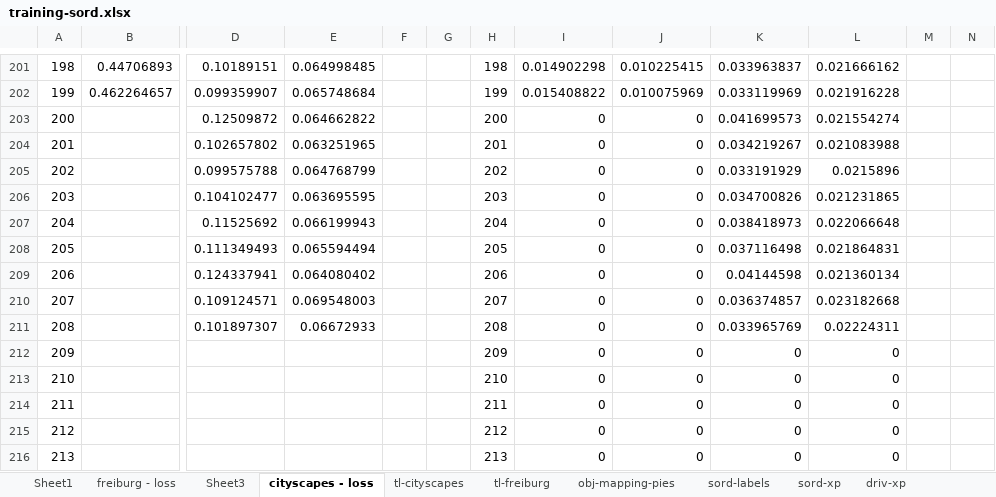
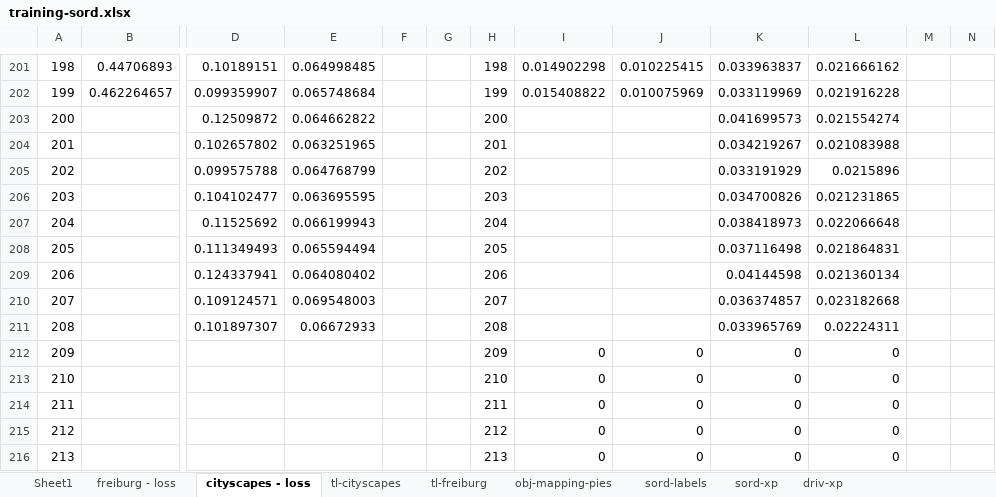
Before and after one commit to glhr/lightning-segnet, an Excel workbook: results/training-sord.xlsx, sheet cityscapes - loss, drawn as a sheet; only a part is shown, gaps mark what is left out; values as stored, in another font and other column widths than the file's, no borders; charts and pictures not drawn; the diff names each change by its address in the sheet, - before the commit and + after, or states it on an @@ line.

```diff
--- a/results/training-sord.xlsx (sheet cityscapes - loss)
+++ b/results/training-sord.xlsx (sheet cityscapes - loss)
-sheet tab: Sheet3
-I203:I211: 0
+I203:I211: (empty)
-J203:J211: 0
+J203:J211: (empty)
```
Also changed, not shown: sheet driv-xp, charts or pictures, 12 other files.
